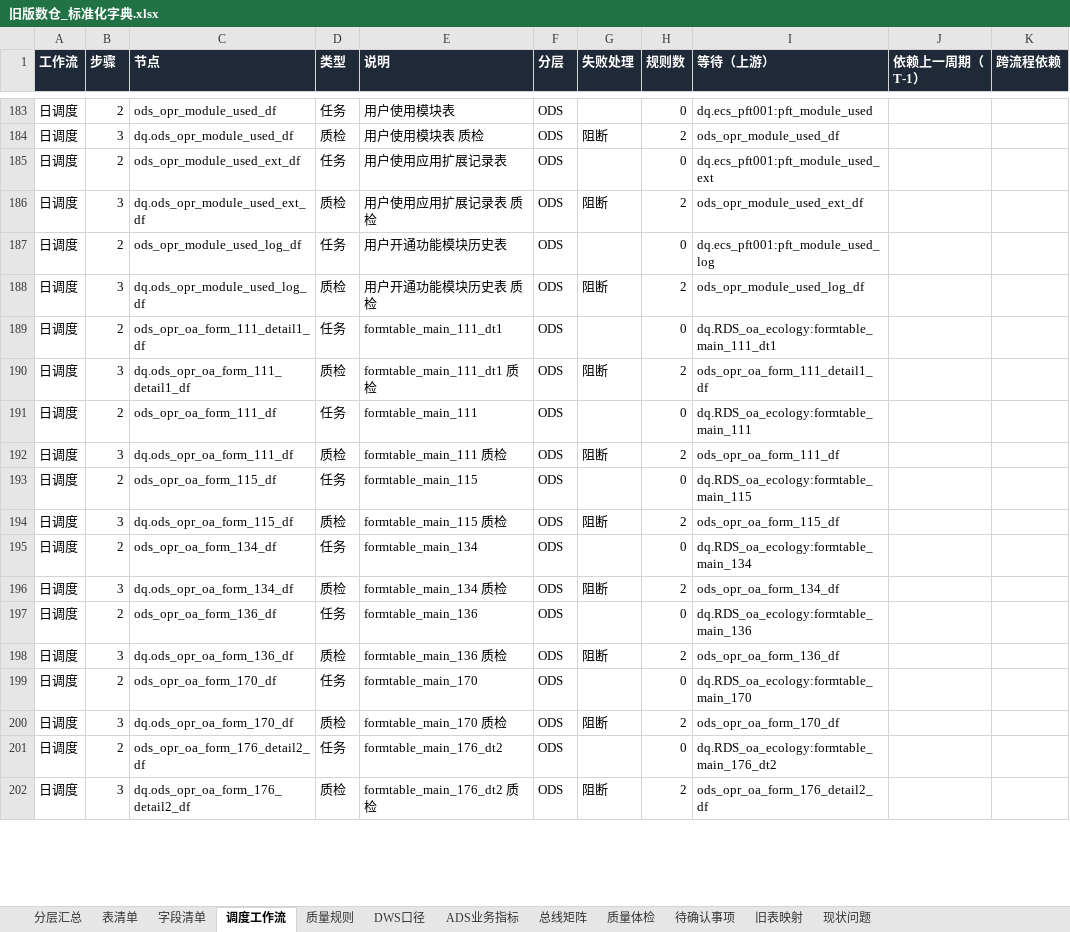
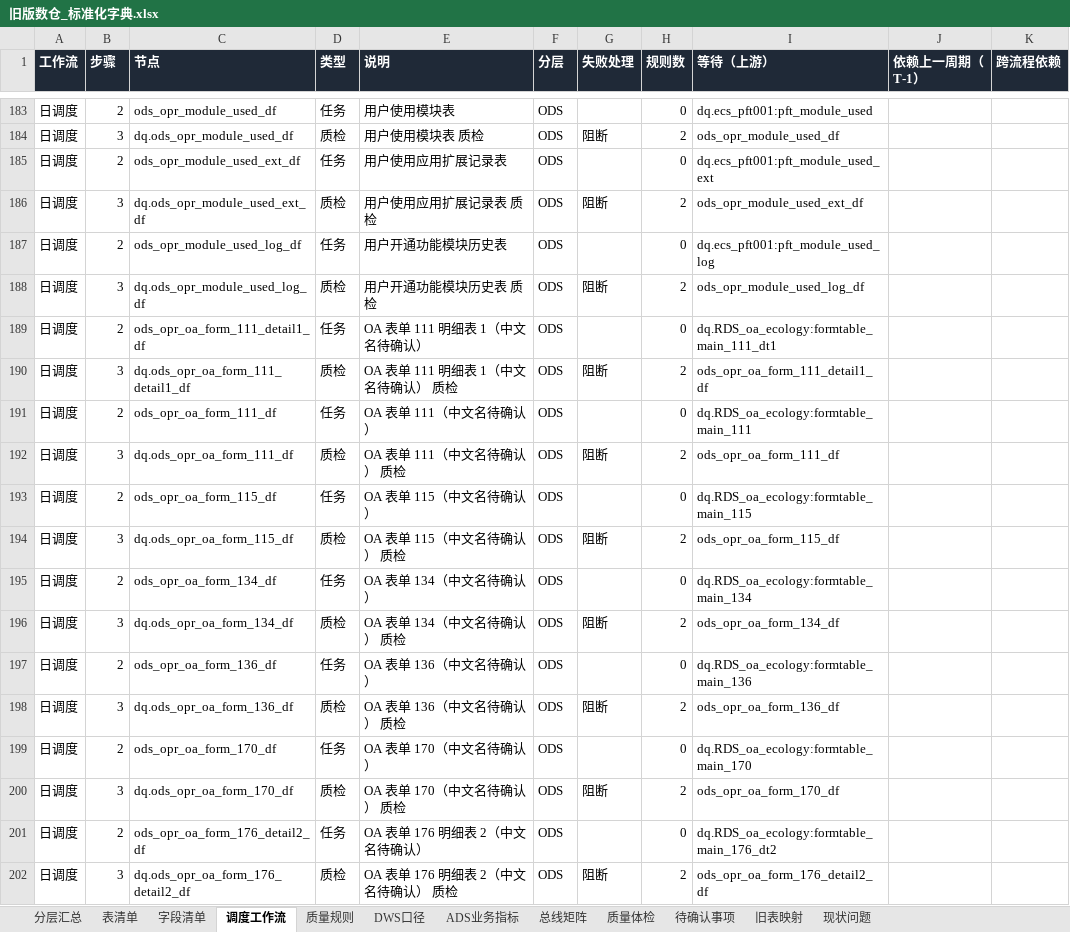
Before and after one commit to keanying/lakehouse, an Excel workbook: dataworks/dist/旧版数仓_标准化字典.xlsx, sheet 调度工作流, drawn as a sheet; only a part is shown, gaps mark what is left out; values as stored, in another font and other column widths than the file's, no borders; the diff covers the shown part only; the diff names each change by its address in the sheet, - before the commit and + after, or states it on an @@ line.

```diff
--- a/dataworks/dist/旧版数仓_标准化字典.xlsx (sheet 调度工作流)
+++ b/dataworks/dist/旧版数仓_标准化字典.xlsx (sheet 调度工作流)
-E189 (说明): formtable_main_111_dt1
+E189 (说明): OA 表单 111 明细表 1（中文名待确认）
-E190 (说明): formtable_main_111_dt1 质检
+E190 (说明): OA 表单 111 明细表 1（中文名待确认） 质检
-E191 (说明): formtable_main_111
+E191 (说明): OA 表单 111（中文名待确认）
-E192 (说明): formtable_main_111 质检
+E192 (说明): OA 表单 111（中文名待确认） 质检
-E193 (说明): formtable_main_115
+E193 (说明): OA 表单 115（中文名待确认）
-E194 (说明): formtable_main_115 质检
+E194 (说明): OA 表单 115（中文名待确认） 质检
-E195 (说明): formtable_main_134
+E195 (说明): OA 表单 134（中文名待确认）
-E196 (说明): formtable_main_134 质检
+E196 (说明): OA 表单 134（中文名待确认） 质检
-E197 (说明): formtable_main_136
+E197 (说明): OA 表单 136（中文名待确认）
-E198 (说明): formtable_main_136 质检
+E198 (说明): OA 表单 136（中文名待确认） 质检
-E199 (说明): formtable_main_170
+E199 (说明): OA 表单 170（中文名待确认）
-E200 (说明): formtable_main_170 质检
+E200 (说明): OA 表单 170（中文名待确认） 质检
-E201 (说明): formtable_main_176_dt2
+E201 (说明): OA 表单 176 明细表 2（中文名待确认）
-E202 (说明): formtable_main_176_dt2 质检
+E202 (说明): OA 表单 176 明细表 2（中文名待确认） 质检
```
Also changed, not shown: 294 edited cells elsewhere in this sheet, sheet 字段清单, sheet 表清单, sheet 总线矩阵, dataworks/dist/ADS指标体系.xlsx, 3 other files.
